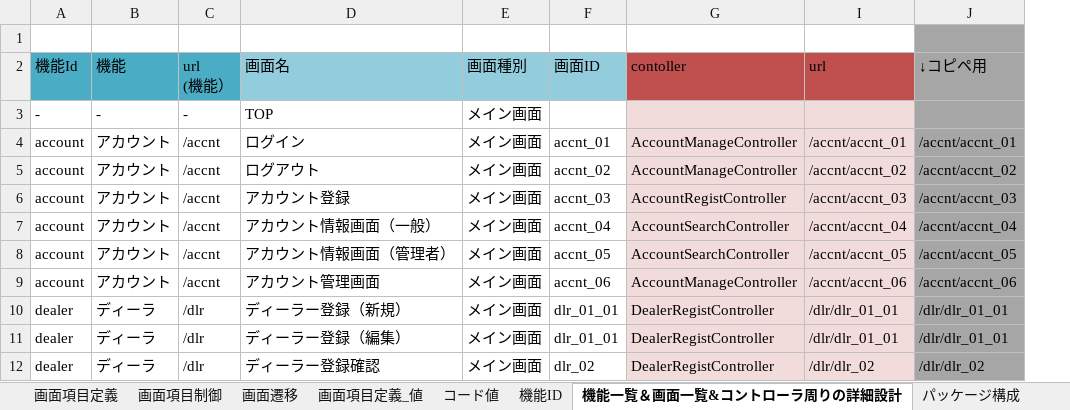
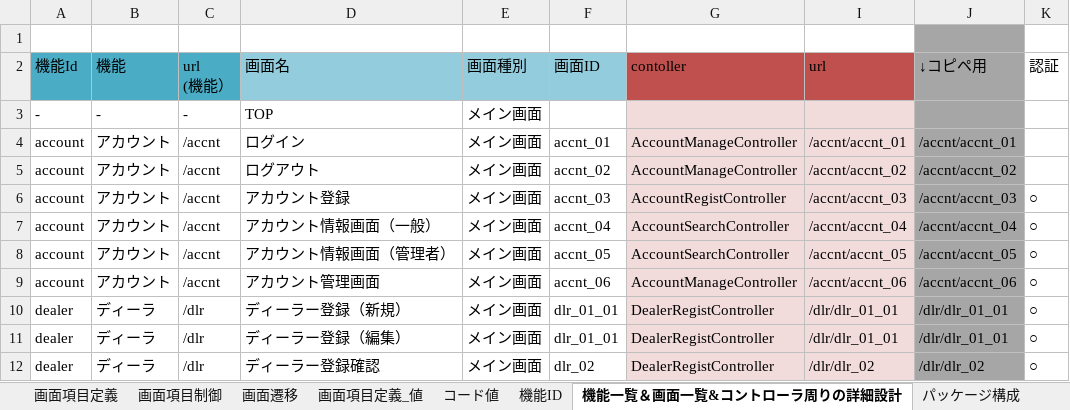
Before and after one commit to gitRock2016/WFS_Design, an Excel workbook: 01.設計/WFS_設計.xlsx, sheet 機能一覧＆画面一覧&コントローラ周りの詳細設計, drawn as a sheet; only a part is shown; values as stored, in another font and other column widths than the file's, no borders; the diff names each change by its address in the sheet, - before the commit and + after, or states it on an @@ line.

Commit message:
認証対象を表す列を追加

```diff
--- a/01.設計/WFS_設計.xlsx (sheet 機能一覧＆画面一覧&コントローラ周りの詳細設計)
+++ b/01.設計/WFS_設計.xlsx (sheet 機能一覧＆画面一覧&コントローラ周りの詳細設計)
+column K (認証), rows 6-12: all ○
```
Also changed, not shown: charts or pictures.
